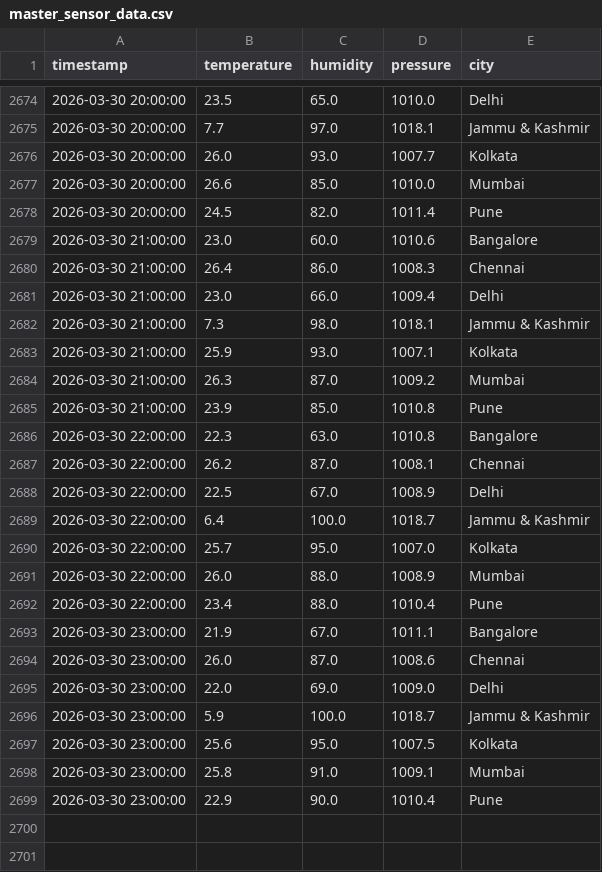
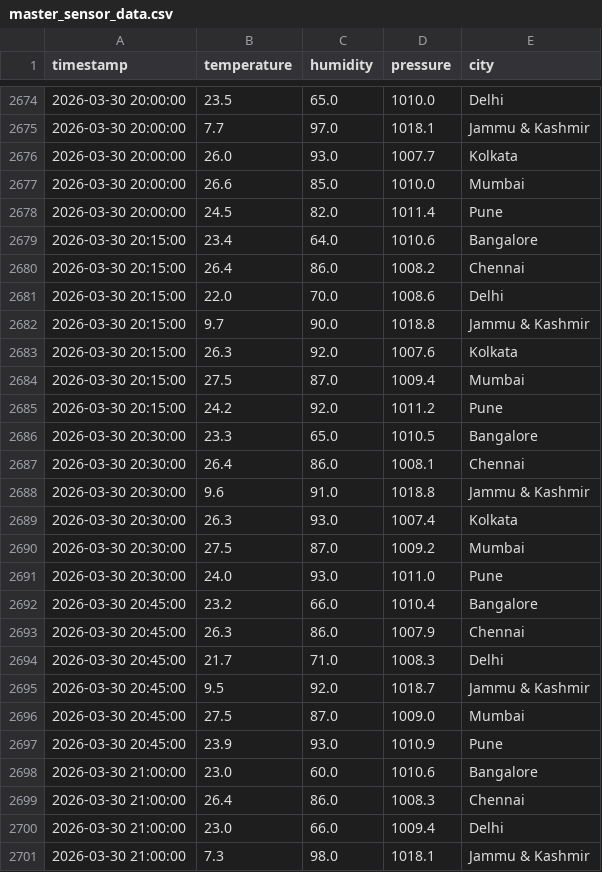
Before and after one commit to vedang0902/SAPP, a CSV file: atmospheric_pipeline/data/master_sensor_data.csv, drawn as a sheet; only a part is shown, gaps mark what is left out; the shorter side is filled out with more unchanged rows; the diff covers the shown part only; the diff names each change by its address in the sheet, - before the commit and + after, or states it on an @@ line.

```diff
--- a/atmospheric_pipeline/data/master_sensor_data.csv
+++ b/atmospheric_pipeline/data/master_sensor_data.csv
+row 2679: 2026-03-30 20:15:00 | 23.4 | 64.0 | 1010.6 | Bangalore
+row 2680: 2026-03-30 20:15:00 | 26.4 | 86.0 | 1008.2 | Chennai
+row 2681: 2026-03-30 20:15:00 | 22.0 | 70.0 | 1008.6 | Delhi
+row 2682: 2026-03-30 20:15:00 | 9.7 | 90.0 | 1018.8 | Jammu & Kashmir
+row 2683: 2026-03-30 20:15:00 | 26.3 | 92.0 | 1007.6 | Kolkata
+row 2684: 2026-03-30 20:15:00 | 27.5 | 87.0 | 1009.4 | Mumbai
+row 2685: 2026-03-30 20:15:00 | 24.2 | 92.0 | 1011.2 | Pune
+row 2686: 2026-03-30 20:30:00 | 23.3 | 65.0 | 1010.5 | Bangalore
+row 2687: 2026-03-30 20:30:00 | 26.4 | 86.0 | 1008.1 | Chennai
+row 2688: 2026-03-30 20:30:00 | 9.6 | 91.0 | 1018.8 | Jammu & Kashmir
+row 2689: 2026-03-30 20:30:00 | 26.3 | 93.0 | 1007.4 | Kolkata
+row 2690: 2026-03-30 20:30:00 | 27.5 | 87.0 | 1009.2 | Mumbai
+row 2691: 2026-03-30 20:30:00 | 24.0 | 93.0 | 1011.0 | Pune
+row 2692: 2026-03-30 20:45:00 | 23.2 | 66.0 | 1010.4 | Bangalore
+row 2693: 2026-03-30 20:45:00 | 26.3 | 86.0 | 1007.9 | Chennai
+row 2694: 2026-03-30 20:45:00 | 21.7 | 71.0 | 1008.3 | Delhi
+row 2695: 2026-03-30 20:45:00 | 9.5 | 92.0 | 1018.7 | Jammu & Kashmir
+row 2696: 2026-03-30 20:45:00 | 27.5 | 87.0 | 1009.0 | Mumbai
+row 2697: 2026-03-30 20:45:00 | 23.9 | 93.0 | 1010.9 | Pune
```
Also changed, not shown: 19 added rows elsewhere in this file, 8 other files.
